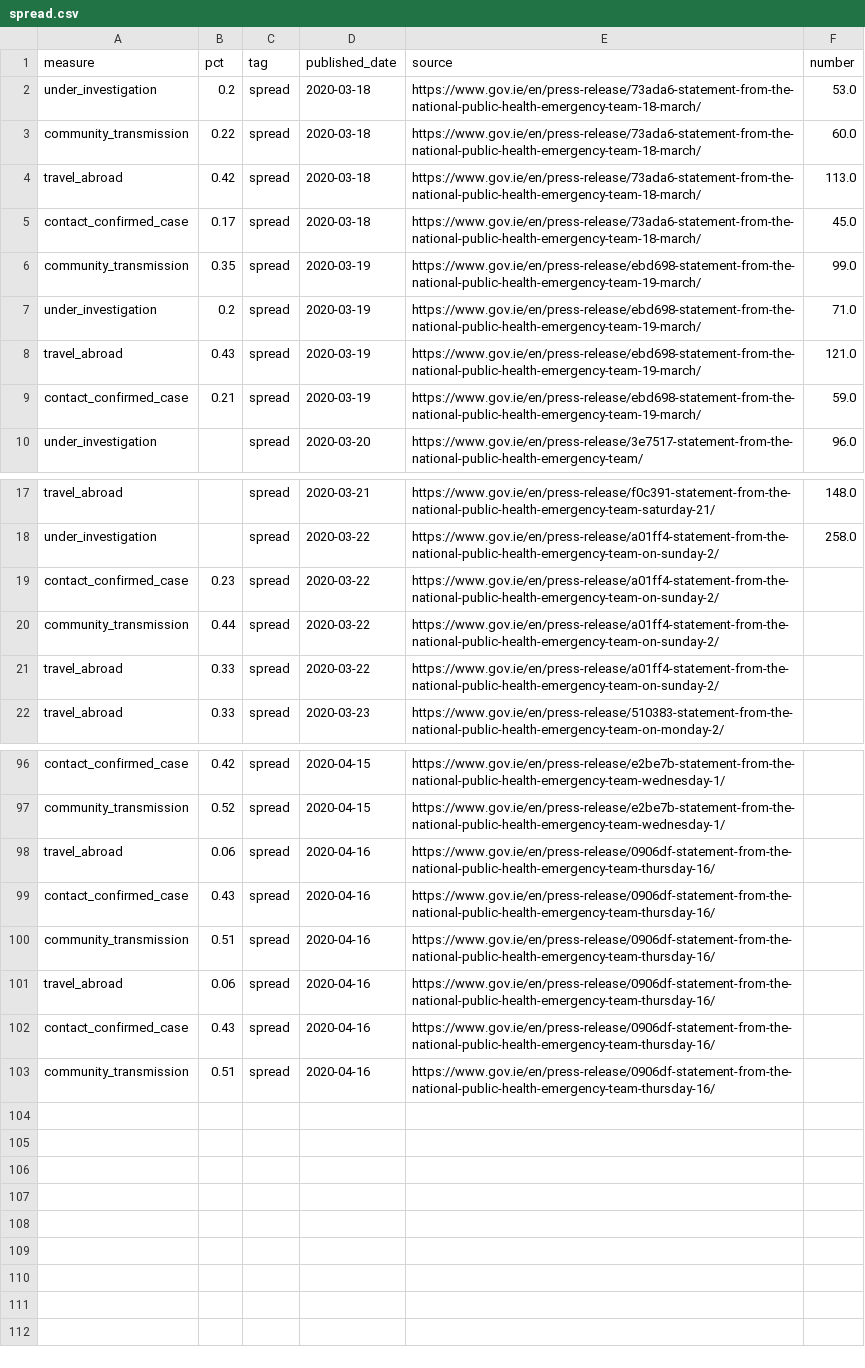
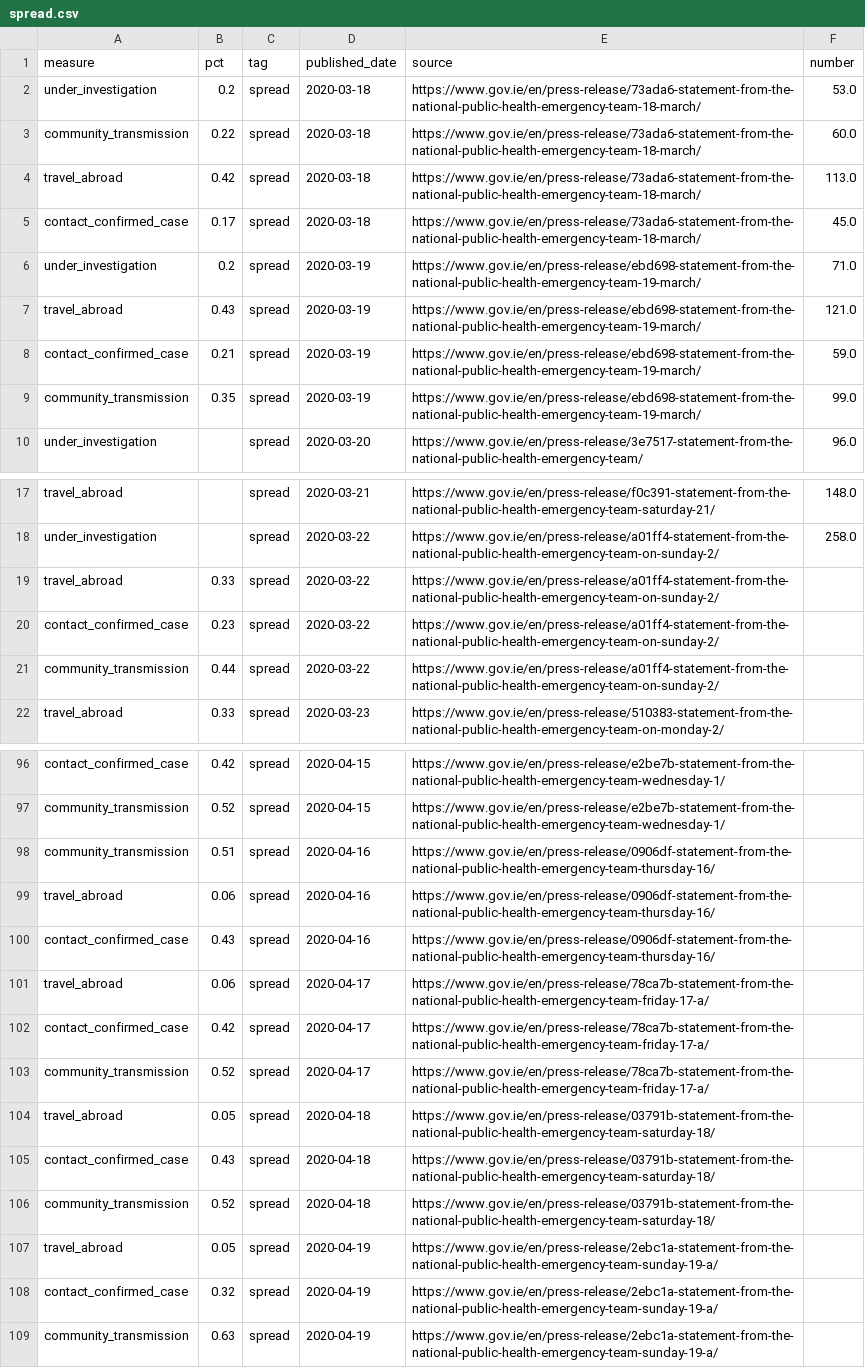
Before and after one commit to andrewm4894/ireland_covid19_data, a CSV file: data/spread.csv, drawn as a sheet; only a part is shown, gaps mark what is left out; the diff covers the shown part only.

```diff
--- a/data/spread.csv
+++ b/data/spread.csv
@@ -5,3 +5,2 @@ travel_abroad,0.42,spread,2020-03-18,https://www.gov.ie/en/press-release/73ada6-
 contact_confirmed_case,0.17,spread,2020-03-18,https://www.gov.ie/en/press-release/73ada6-statement-from-the-national-public-health-emergency-team-18-march/,45.0
-community_transmission,0.35,spread,2020-03-19,https://www.gov.ie/en/press-release/ebd698-statement-from-the-national-public-health-emergency-team-19-march/,99.0
 under_investigation,0.2,spread,2020-03-19,https://www.gov.ie/en/press-release/ebd698-statement-from-the-national-public-health-emergency-team-19-march/,71.0
@@ -9,2 +8,3 @@ travel_abroad,0.43,spread,2020-03-19,https://www.gov.ie/en/press-release/ebd698-
 contact_confirmed_case,0.21,spread,2020-03-19,https://www.gov.ie/en/press-release/ebd698-statement-from-the-national-public-health-emergency-team-19-march/,59.0
+community_transmission,0.35,spread,2020-03-19,https://www.gov.ie/en/press-release/ebd698-statement-from-the-national-public-health-emergency-team-19-march/,99.0
 under_investigation,,spread,2020-03-20,https://www.gov.ie/en/press-release/3e7517-statement-from-the-national-public-health-emergency-team/,96.0
@@ -18,5 +18,5 @@ travel_abroad,,spread,2020-03-21,https://www.gov.ie/en/press-release/f0c391-stat
 under_investigation,,spread,2020-03-22,https://www.gov.ie/en/press-release/a01ff4-statement-from-the-national-public-health-emergency-team-on-sunday-2/,258.0
+travel_abroad,0.33,spread,2020-03-22,https://www.gov.ie/en/press-release/a01ff4-statement-from-the-national-public-health-emergency-team-on-sunday-2/,
 contact_confirmed_case,0.23,spread,2020-03-22,https://www.gov.ie/en/press-release/a01ff4-statement-from-the-national-public-health-emergency-team-on-sunday-2/,
 community_transmission,0.44,spread,2020-03-22,https://www.gov.ie/en/press-release/a01ff4-statement-from-the-national-public-health-emergency-team-on-sunday-2/,
-travel_abroad,0.33,spread,2020-03-22,https://www.gov.ie/en/press-release/a01ff4-statement-from-the-national-public-health-emergency-team-on-sunday-2/,
 travel_abroad,0.33,spread,2020-03-23,https://www.gov.ie/en/press-release/510383-statement-from-the-national-public-health-emergency-team-on-monday-2/,
@@ -97,4 +97,2 @@ contact_confirmed_case,0.42,spread,2020-04-15,https://www.gov.ie/en/press-releas
 community_transmission,0.52,spread,2020-04-15,https://www.gov.ie/en/press-release/e2be7b-statement-from-the-national-public-health-emergency-team-wednesday-1/,
-travel_abroad,0.06,spread,2020-04-16,https://www.gov.ie/en/press-release/0906df-statement-from-the-national-public-health-emergency-team-thursday-16/,
-contact_confirmed_case,0.43,spread,2020-04-16,https://www.gov.ie/en/press-release/0906df-statement-from-the-national-public-health-emergency-team-thursday-16/,
 community_transmission,0.51,spread,2020-04-16,https://www.gov.ie/en/press-release/0906df-statement-from-the-national-public-health-emergency-team-thursday-16/,
@@ -102,2 +100,10 @@ travel_abroad,0.06,spread,2020-04-16,https://www.gov.ie/en/press-release/0906df-
 contact_confirmed_case,0.43,spread,2020-04-16,https://www.gov.ie/en/press-release/0906df-statement-from-the-national-public-health-emergency-team-thursday-16/,
-community_transmission,0.51,spread,2020-04-16,https://www.gov.ie/en/press-release/0906df-statement-from-the-national-public-health-emergency-team-thursday-16/,
+travel_abroad,0.06,spread,2020-04-17,https://www.gov.ie/en/press-release/78ca7b-statement-from-the-national-public-health-emergency-team-friday-17-a/,
+contact_confirmed_case,0.42,spread,2020-04-17,https://www.gov.ie/en/press-release/78ca7b-statement-from-the-national-public-health-emergency-team-friday-17-a/,
+community_transmission,0.52,spread,2020-04-17,https://www.gov.ie/en/press-release/78ca7b-statement-from-the-national-public-health-emergency-team-friday-17-a/,
+travel_abroad,0.05,spread,2020-04-18,https://www.gov.ie/en/press-release/03791b-statement-from-the-national-public-health-emergency-team-saturday-18/,
+contact_confirmed_case,0.43,spread,2020-04-18,https://www.gov.ie/en/press-release/03791b-statement-from-the-national-public-health-emergency-team-saturday-18/,
+community_transmission,0.52,spread,2020-04-18,https://www.gov.ie/en/press-release/03791b-statement-from-the-national-public-health-emergency-team-saturday-18/,
+travel_abroad,0.05,spread,2020-04-19,https://www.gov.ie/en/press-release/2ebc1a-statement-from-the-national-public-health-emergency-team-sunday-19-a/,
+contact_confirmed_case,0.32,spread,2020-04-19,https://www.gov.ie/en/press-release/2ebc1a-statement-from-the-national-public-health-emergency-team-sunday-19-a/,
+community_transmission,0.63,spread,2020-04-19,https://www.gov.ie/en/press-release/2ebc1a-statement-from-the-national-public-health-emergency-team-sunday-19-a/,
```
Also changed, not shown: 16 moved rows elsewhere in this file, data/age.csv, data/daily_stats.csv, 10 other files.
